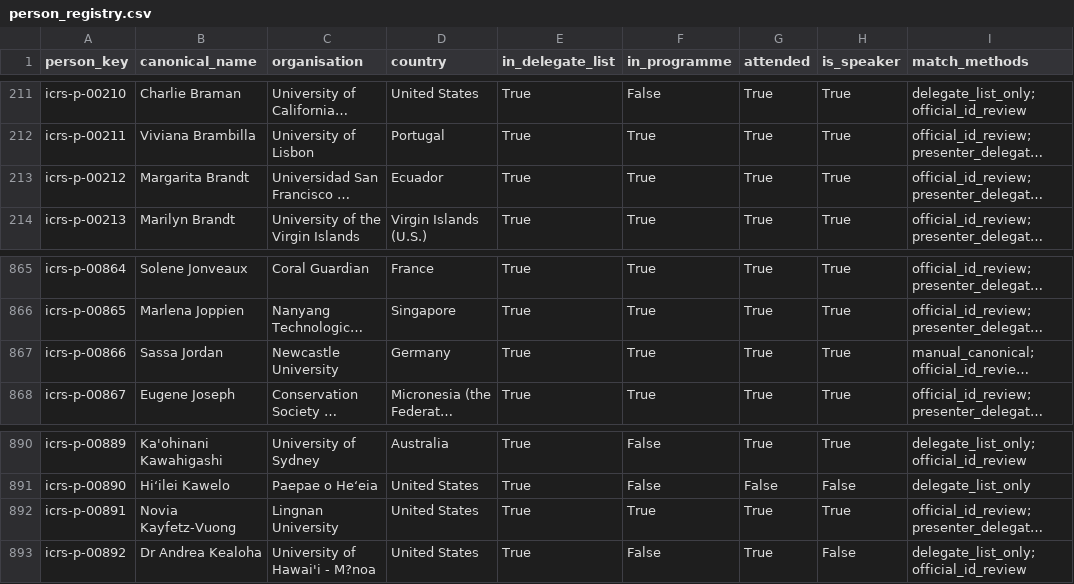
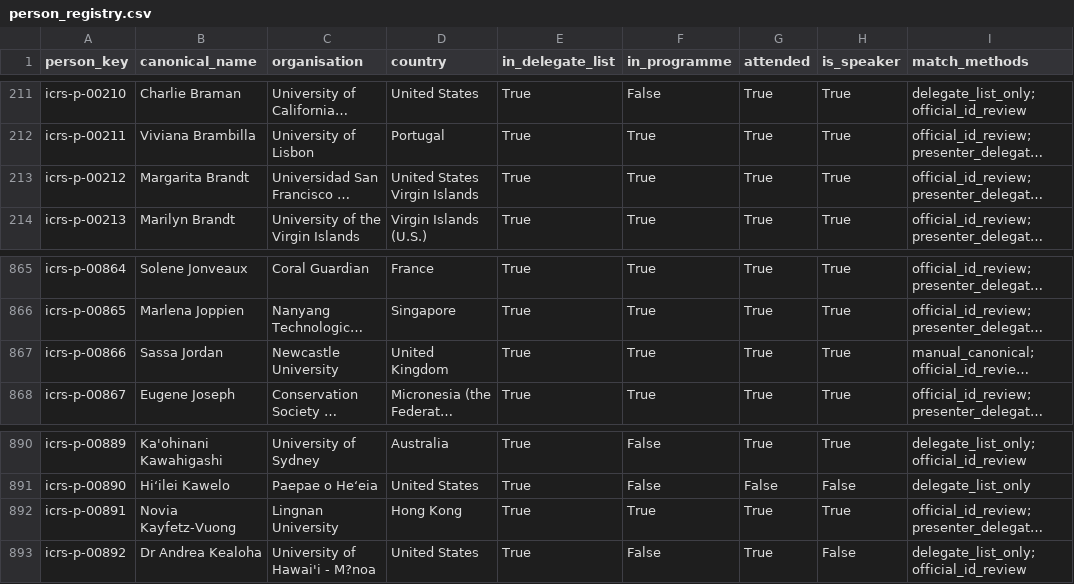
Before and after one commit to orlando-code/explore-icrs-2026, a CSV file: data/registry/person_registry.csv, drawn as a sheet; only a part is shown, gaps mark what is left out; long unchanged cells end in …; the diff names each change by its address in the sheet, - before the commit and + after, or states it on an @@ line.

```diff
--- a/data/registry/person_registry.csv
+++ b/data/registry/person_registry.csv
-D213 (country): Ecuador
+D213 (country): United States Virgin Islands
-D867 (country): Germany
+D867 (country): United Kingdom
-D892 (country): United States
+D892 (country): Hong Kong
```
Also changed, not shown: data/registry/person_name_aliases.csv, 7 other files.
